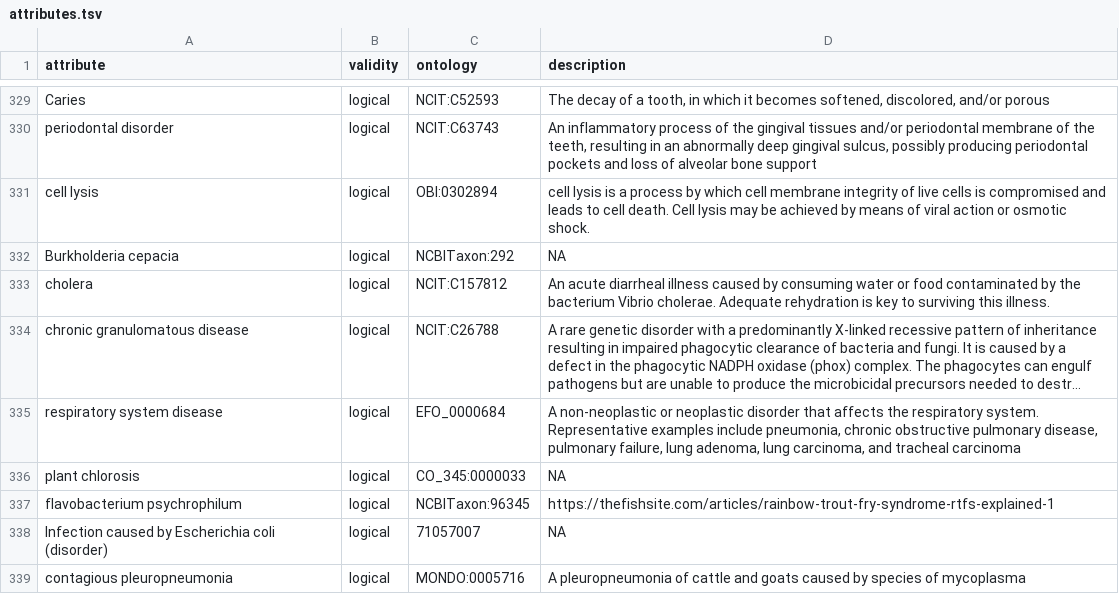
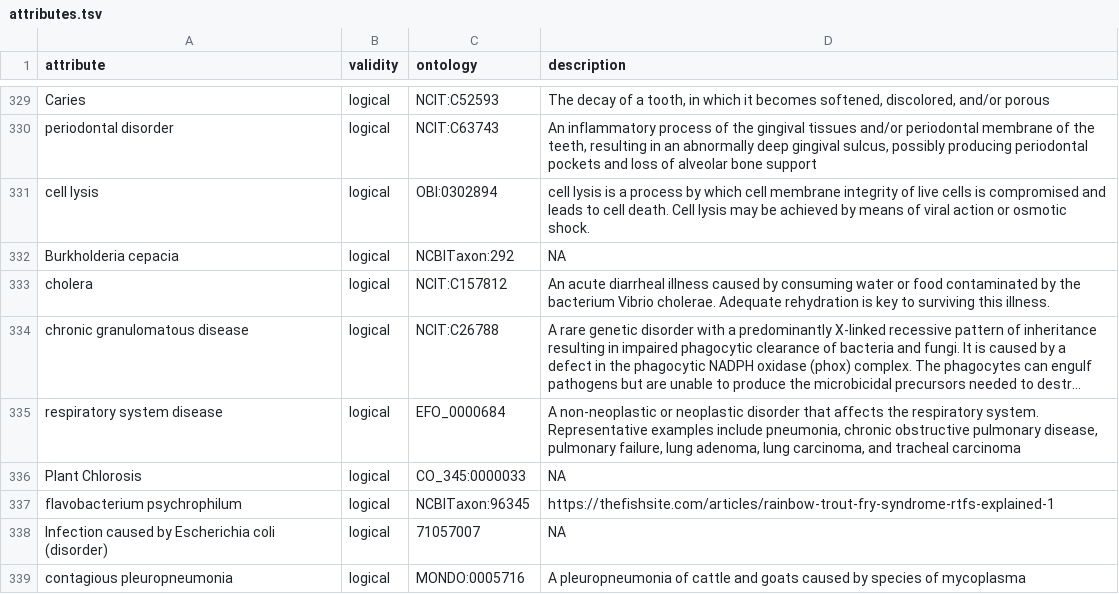
Before and after one commit to waldronlab/bugphyzz, a TSV file: inst/extdata/attributes.tsv, drawn as a sheet; only a part is shown, gaps mark what is left out; long unchanged cells end in ….

Commit message:
Update attributes.tsv

```diff
--- a/inst/extdata/attributes.tsv
+++ b/inst/extdata/attributes.tsv
@@ -335,3 +335,3 @@
 "respiratory system disease"	"logical"	"EFO_0000684"	"A non-neoplastic or neoplastic disorder that affects the respiratory system. Representative examples include pneumonia, chronic obstructive pulmonary disease, pulmonary failure, lung adenoma, lung carcinoma, and tracheal carcinoma"
-"plant chlorosis"	"logical"	"CO_345:0000033"	"NA"
+"Plant Chlorosis"	"logical"	"CO_345:0000033"	"NA"
 "flavobacterium psychrophilum"	"logical"	"NCBITaxon:96345"	"https://thefishsite.com/articles/rainbow-trout-fry-syndrome-rtfs-explained-1"
```
